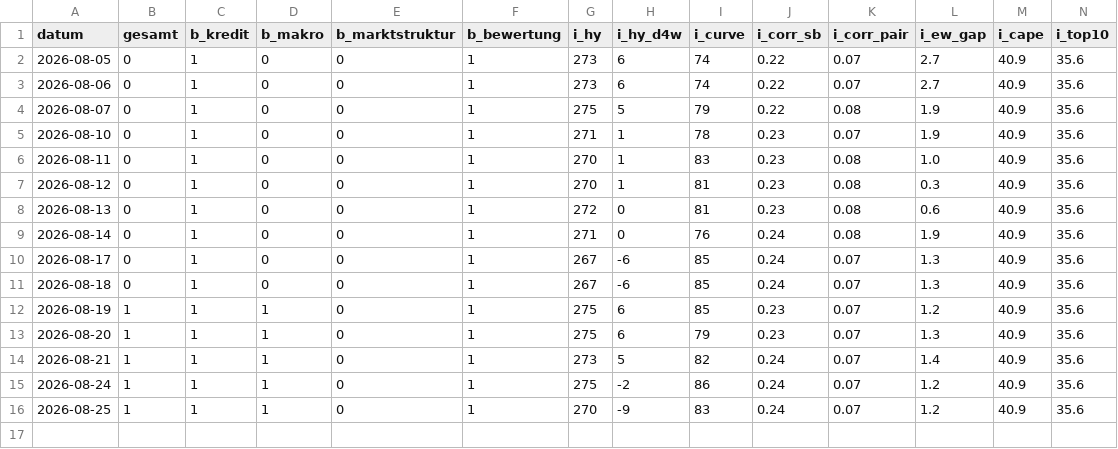
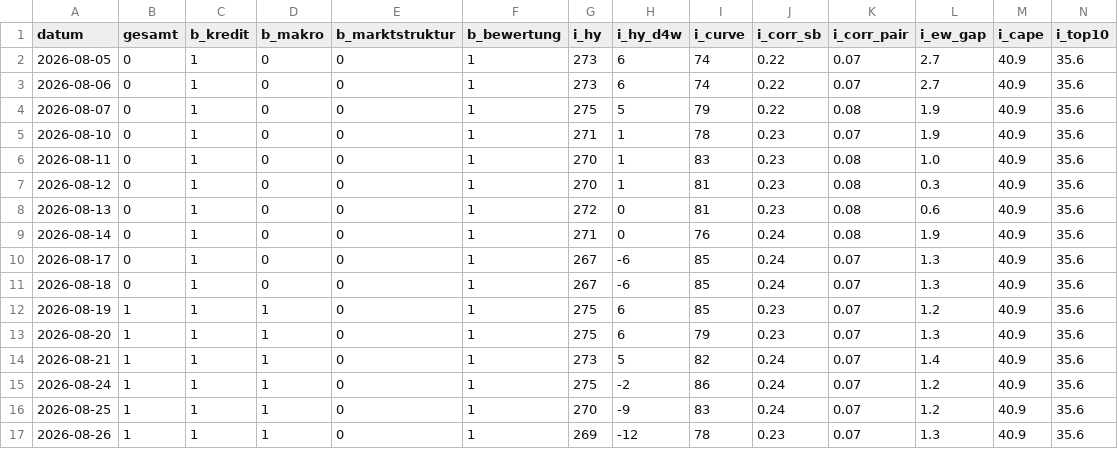
Before and after one commit to AlexD-mini/Risiko-Cockpit-, a CSV file: history.csv, drawn as a sheet; only a part is shown; rows hold the shown columns only; the diff names each change by its address in the sheet, - before the commit and + after, or states it on an @@ line.

```diff
--- a/history.csv
+++ b/history.csv
+row 17: 2026-08-26 | 1 | 1 | 1 | 0 | 1 | 269 | -12 | 78 | 0.23 | 0.07 | 1.3 | 40.9 | 35.6
```
Also changed, not shown: 1 other file.
